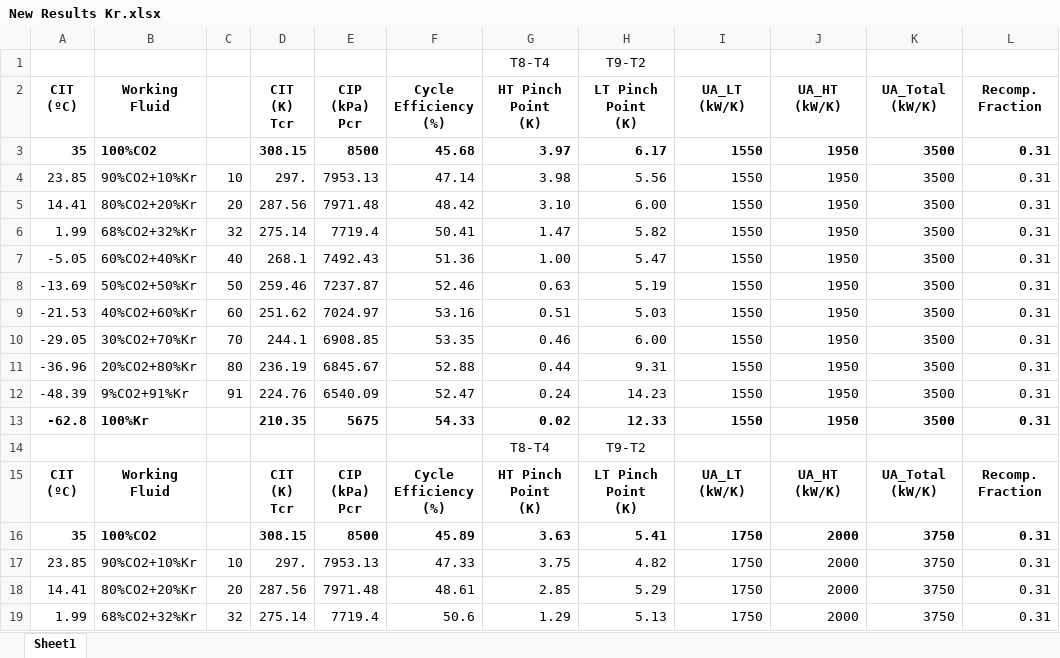
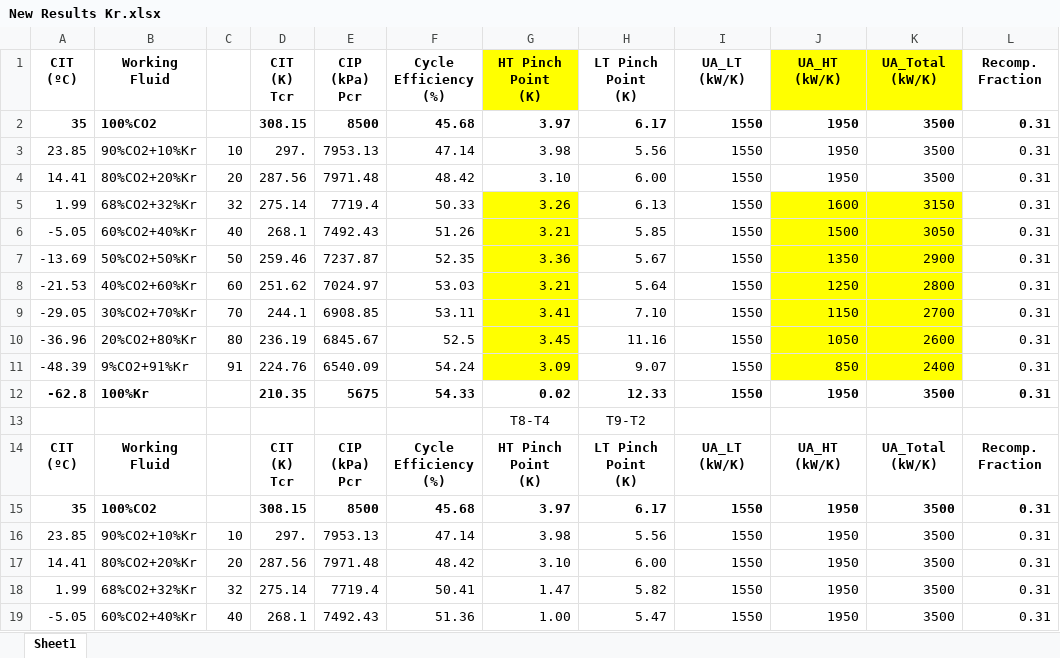
Before and after one commit to luiscoco/Paper-1, an Excel workbook: New Results Kr.xlsx, sheet Sheet1, drawn as a sheet; only a part is shown; the shorter side is filled out with more unchanged rows; values as stored, in another font and other column widths than the file's, no borders; charts and pictures not drawn; ↵ is a line break in a cell; the diff names each change by its address in the sheet, - before the commit and + after, or states it on an @@ line.

Commit message:
updated

```diff
--- a/New Results Kr.xlsx (sheet Sheet1)
+++ b/New Results Kr.xlsx (sheet Sheet1)
+row 1: CIT ↵ (ºC) | Working Fluid |  | CIT ↵ (K) ↵ Tcr | CIP ↵ (kPa) ↵ Pcr | Cycle Efficiency (%) | HT Pinch Point ↵ (K) | LT Pinch Point ↵ (K) | UA_LT (kW/K) | UA_HT (kW/K) | UA_Total (kW/K) | Recomp. Fraction
+row 2: 35 | 100%CO2 |  | 308.15 | 8500 | 45.68 | 3.97 | 6.17 | 1550 | 1950 | 3500 | 0.31
+row 3: 23.85 | 90%CO2+10%Kr | 10 | 297. | 7953.13 | 47.14 | 3.98 | 5.56 | 1550 | 1950 | 3500 | 0.31
+row 4: 14.41 | 80%CO2+20%Kr | 20 | 287.56 | 7971.48 | 48.42 | 3.10 | 6.00 | 1550 | 1950 | 3500 | 0.31
+row 5: 1.99 | 68%CO2+32%Kr | 32 | 275.14 | 7719.4 | 50.33 | 3.26 | 6.13 | 1550 | 1600 | 3150 | 0.31
+row 6: -5.05 | 60%CO2+40%Kr | 40 | 268.1 | 7492.43 | 51.26 | 3.21 | 5.85 | 1550 | 1500 | 3050 | 0.31
+row 7: -13.69 | 50%CO2+50%Kr | 50 | 259.46 | 7237.87 | 52.35 | 3.36 | 5.67 | 1550 | 1350 | 2900 | 0.31
+row 8: -21.53 | 40%CO2+60%Kr | 60 | 251.62 | 7024.97 | 53.03 | 3.21 | 5.64 | 1550 | 1250 | 2800 | 0.31
+row 9: -29.05 | 30%CO2+70%Kr | 70 | 244.1 | 6908.85 | 53.11 | 3.41 | 7.10 | 1550 | 1150 | 2700 | 0.31
+row 10: -36.96 | 20%CO2+80%Kr | 80 | 236.19 | 6845.67 | 52.5 | 3.45 | 11.16 | 1550 | 1050 | 2600 | 0.31
+row 11: -48.39 | 9%CO2+91%Kr | 91 | 224.76 | 6540.09 | 54.24 | 3.09 | 9.07 | 1550 | 850 | 2400 | 0.31
+row 12: -62.8 | 100%Kr |  | 210.35 | 5675 | 54.33 | 0.02 | 12.33 | 1550 | 1950 | 3500 | 0.31
```
Also changed, not shown: charts or pictures.
